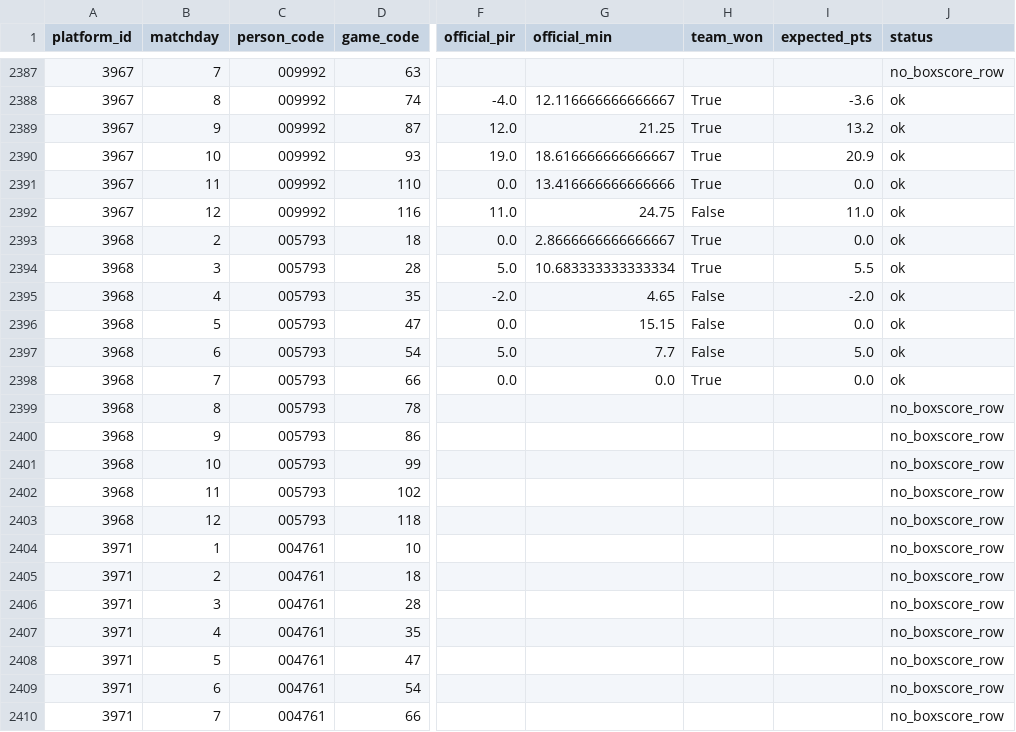
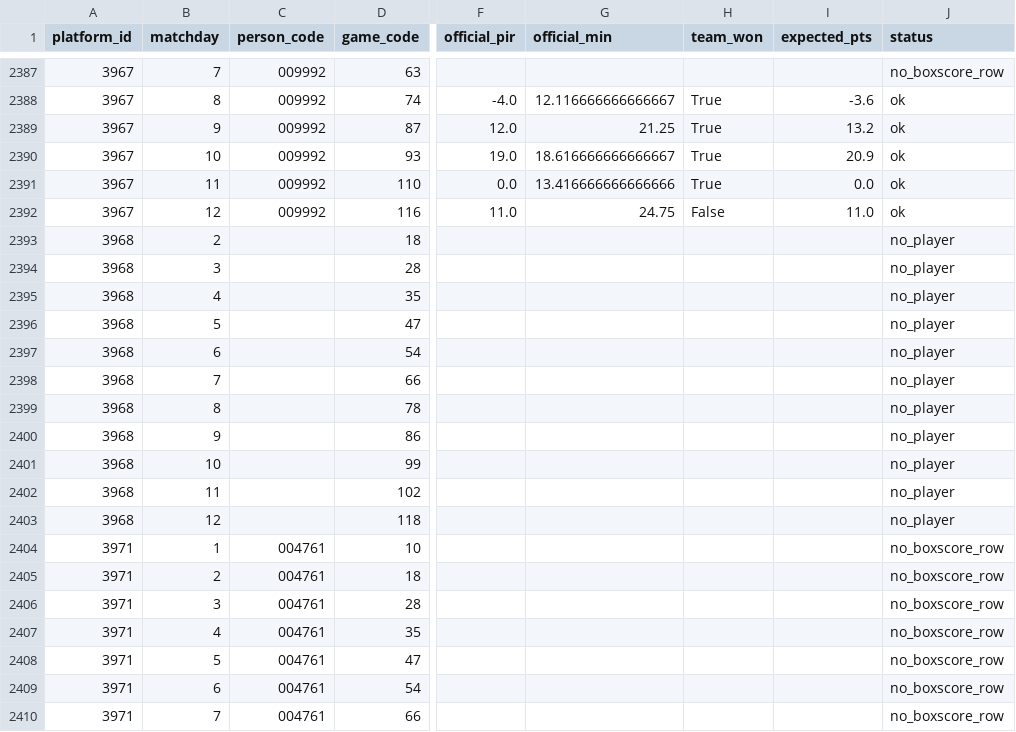
Before and after one commit to ktsiantopoulos/euroleague-fantasy-agent, a CSV file: data/processed/reconcile.csv, drawn as a sheet; only a part is shown, gaps mark what is left out; the diff names each change by its address in the sheet, - before the commit and + after, or states it on an @@ line.

```diff
--- a/data/processed/reconcile.csv
+++ b/data/processed/reconcile.csv
-C2393:C2403 (person_code): 005793
+C2393:C2403 (person_code): (empty)
-F2393 (official_pir): 0.0
+F2393 (official_pir): (empty)
-G2393 (official_min): 2.8666666666666667
+G2393 (official_min): (empty)
-H2393:H2394 (team_won): True
+H2393:H2394 (team_won): (empty)
-I2393 (expected_pts): 0.0
+I2393 (expected_pts): (empty)
-J2393:J2398 (status): ok
+J2393:J2398 (status): no_player
-F2394 (official_pir): 5.0
+F2394 (official_pir): (empty)
-G2394 (official_min): 10.683333333333334
+G2394 (official_min): (empty)
-I2394 (expected_pts): 5.5
+I2394 (expected_pts): (empty)
-F2395 (official_pir): -2.0
+F2395 (official_pir): (empty)
-G2395 (official_min): 4.65
+G2395 (official_min): (empty)
-H2395:H2397 (team_won): False
+H2395:H2397 (team_won): (empty)
-I2395 (expected_pts): -2.0
+I2395 (expected_pts): (empty)
-F2396 (official_pir): 0.0
+F2396 (official_pir): (empty)
-G2396 (official_min): 15.15
+G2396 (official_min): (empty)
-I2396 (expected_pts): 0.0
+I2396 (expected_pts): (empty)
-F2397 (official_pir): 5.0
+F2397 (official_pir): (empty)
-G2397 (official_min): 7.7
+G2397 (official_min): (empty)
-I2397 (expected_pts): 5.0
+I2397 (expected_pts): (empty)
-F2398 (official_pir): 0.0
+F2398 (official_pir): (empty)
-G2398 (official_min): 0.0
+G2398 (official_min): (empty)
-H2398 (team_won): True
+H2398 (team_won): (empty)
-I2398 (expected_pts): 0.0
+I2398 (expected_pts): (empty)
-J2399:J2403 (status): no_boxscore_row
+J2399:J2403 (status): no_player
```
Also changed, not shown: data/prices/price_base.csv, data/processed/backtest_rounds.csv, 24 other files.
